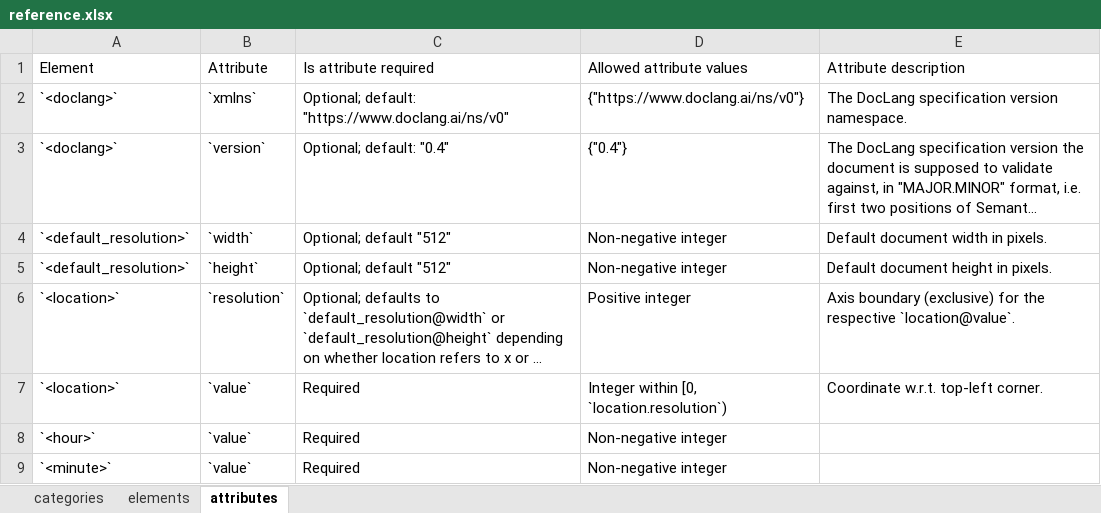
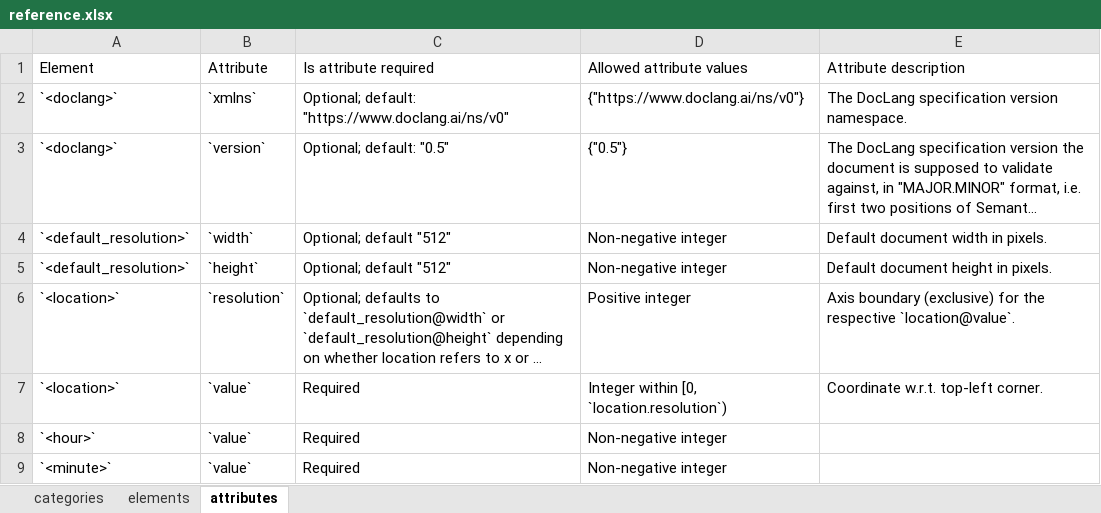
Before and after one commit to pr9000/doclang, an Excel workbook: reference/input/reference.xlsx, sheet attributes, drawn as a sheet; only a part is shown; long unchanged cells end in …; values as stored, in another font and other column widths than the file's, no borders; the diff names each change by its address in the sheet, - before the commit and + after, or states it on an @@ line.

```diff
--- a/reference/input/reference.xlsx (sheet attributes)
+++ b/reference/input/reference.xlsx (sheet attributes)
-C3 (Is attribute required): Optional; default: "0.4"
+C3 (Is attribute required): Optional; default: "0.5"
-D3 (Allowed attribute values): {"0.4"}
+D3 (Allowed attribute values): {"0.5"}
```
Also changed, not shown: 8 other files.
